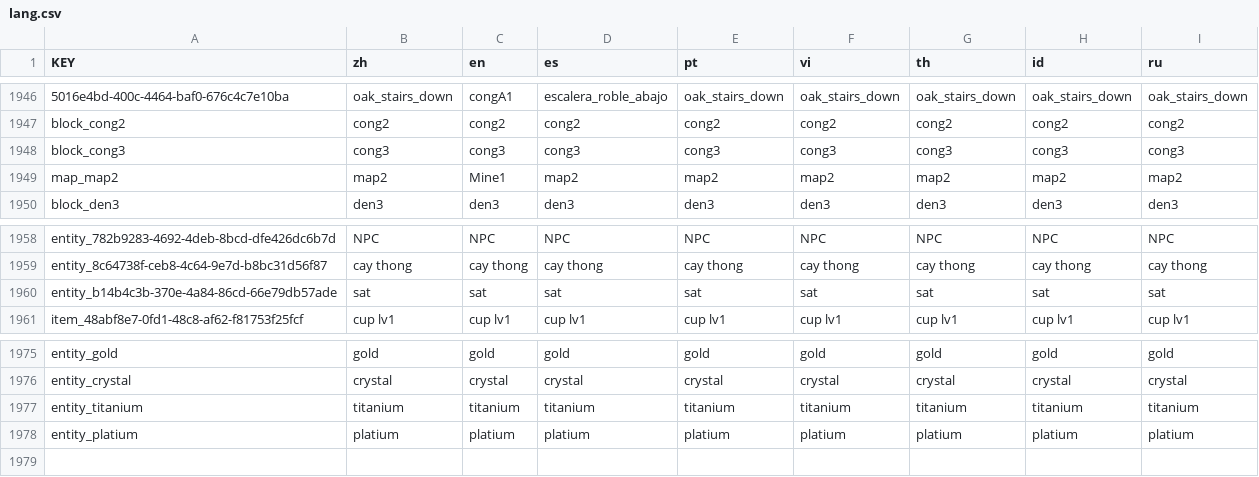
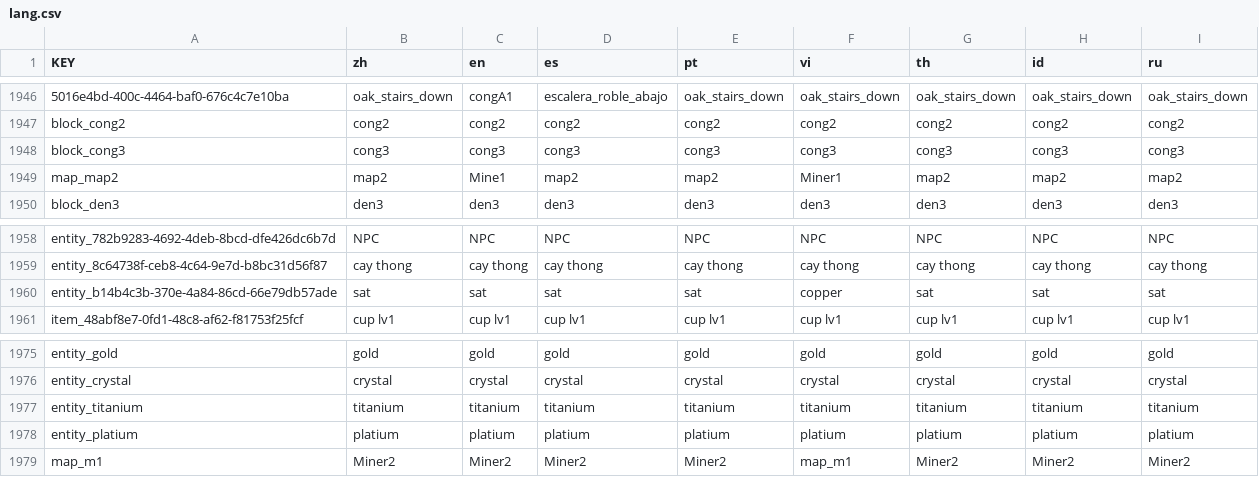
Before and after one commit to anphuc99/BMGKingMiner, a CSV file: lang/lang.csv, drawn as a sheet; only a part is shown, gaps mark what is left out; the diff names each change by its address in the sheet, - before the commit and + after, or states it on an @@ line.

```diff
--- a/lang/lang.csv
+++ b/lang/lang.csv
-F1949 (vi): map2
+F1949 (vi): Miner1
-F1960 (vi): sat
+F1960 (vi): copper
+row 1979: map_m1 | Miner2 | Miner2 | Miner2 | Miner2 | map_m1 | Miner2 | Miner2 | Miner2
```
Also changed, not shown: 8 other files.
